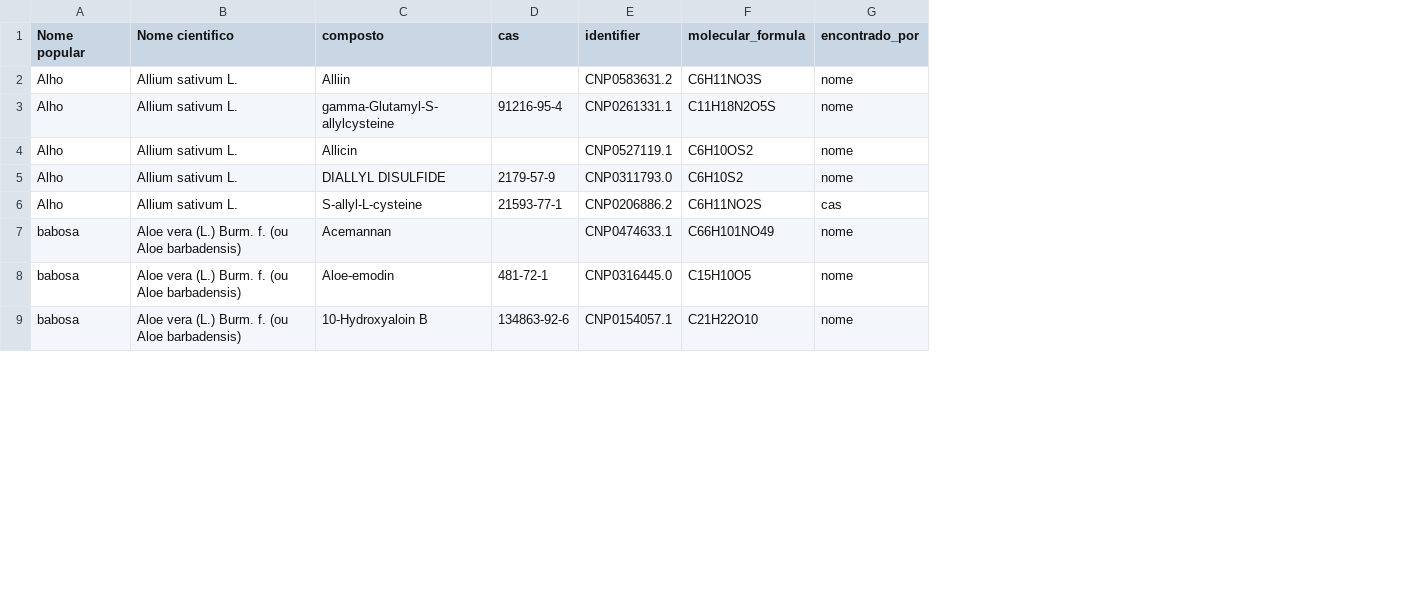
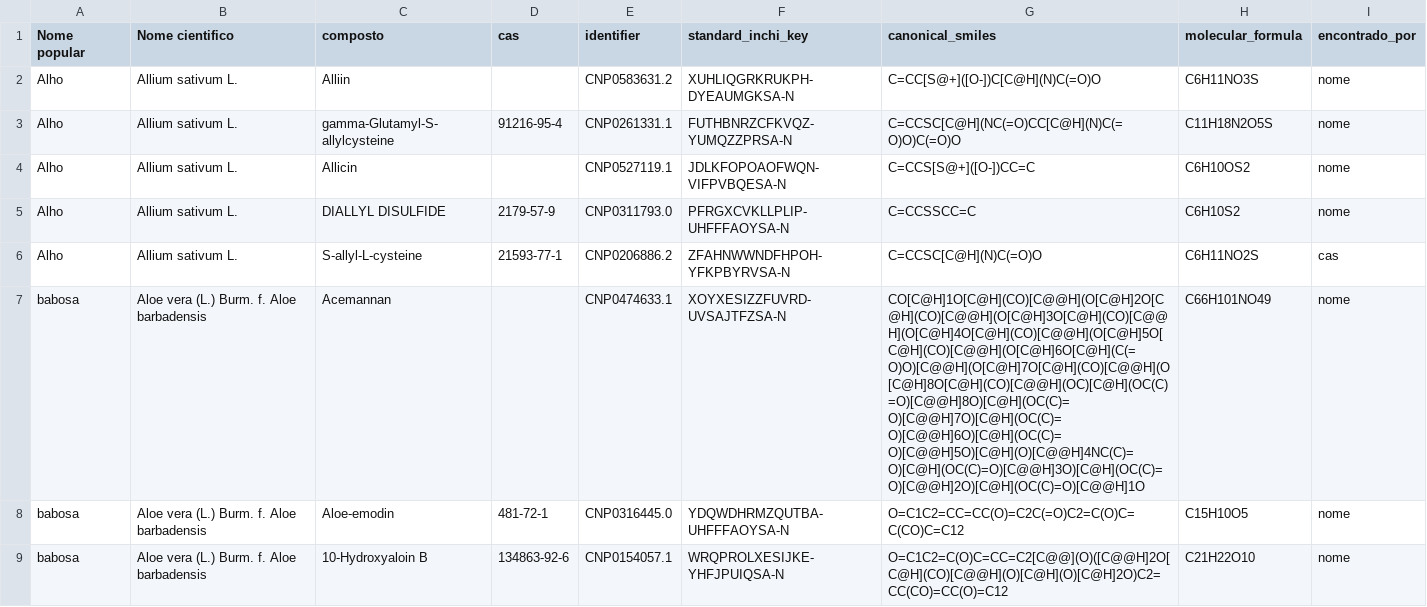
Before and after one commit to anxmarks/fitointer-sus, a CSV file: resultados/1_plantas/ativos_principais_final.csv, drawn as a sheet; only a part is shown; the diff covers the shown part only; the diff names each change by its address in the sheet, - before the commit and + after, or states it on an @@ line.

```diff
--- a/resultados/1_plantas/ativos_principais_final.csv
+++ b/resultados/1_plantas/ativos_principais_final.csv
+column F (standard_inchi_key), rows 2-9: XUHLIQGRKRUKPH-DYEAUMGKSA-N | FUTHBNRZCFKVQZ-YUMQZZPRSA-N | JDLKFOPOAOFWQN-VIFPVBQESA-N | PFRGXCVKLLPLIP-UHFFFAOYSA-N | ZFAHNWWNDFHPOH-YFKPBYRVSA-N | XOYXESIZZFUVRD-UVSAJTFZSA-N | YDQWDHRMZQUTBA-UHFFFAOYSA-N | WRQPROLXESIJKE-YHFJPUIQSA-N
+column G (canonical_smiles), rows 2-9: C=CC[S@+]([O-])C[C@H](N)C(=O)O | C=CCSC[C@H](NC(=O)CC[C@H](N)C(=O)O)C(=O)O | C=CCS[S@+]([O-])CC=C | C=CCSSCC=C | C=CCSC[C@H](N)C(=O)O | CO[C@H]1O[C@H](CO)[C@@H](O[C@H]2O[C@H](CO)[C@@H](O[C@H]3O[C@H](CO)[C@@H](O[C@H]4O[C@H](CO)[C@@H](O[C@H]5O[C@H](CO)[C@@H](O[C@H]6O[C@H](C(=O)O)[C@@H](O[C@H]7O[C@H](CO)[C@@H](O[C@H]8O[C@H](CO)[C@@H](OC)[C@H](OC(C)=O)[C@@H]8O)[C@H](OC(C)=O)[C@@H]7O)[C@H](OC(C)=O)[C@@H]6O)[C@H](OC(C)=O)[C@@H]5O)[C@H](O)[C@@H]4NC(C)=O)[C@H](OC(C)=O)[C@@H]3O)[C@H](OC(C)=O)[C@@H]2O)[C@H](OC(C)=O)[C@@H]1O | O=C1C2=CC=CC(O)=C2C(=O)C2=C(O)C=C(CO)C=C12 | O=C1C2=C(O)C=CC=C2[C@@](O)([C@@H]2O[C@H](CO)[C@@H](O)[C@H](O)[C@H]2O)C2=CC(CO)=CC(O)=C12
-B7:B9 (Nome cientifico): Aloe vera (L.) Burm. f. (ou Aloe barbadensis)
+B7:B9 (Nome cientifico): Aloe vera (L.) Burm. f. Aloe barbadensis
```
Also changed, not shown: 1 added row, 12 removed rows and 8 edited cells elsewhere in this file, 14 other files.
